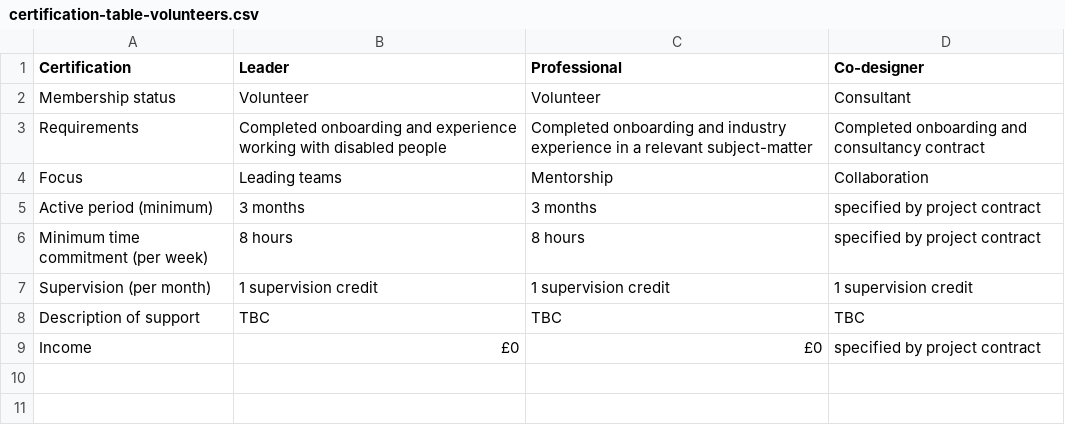
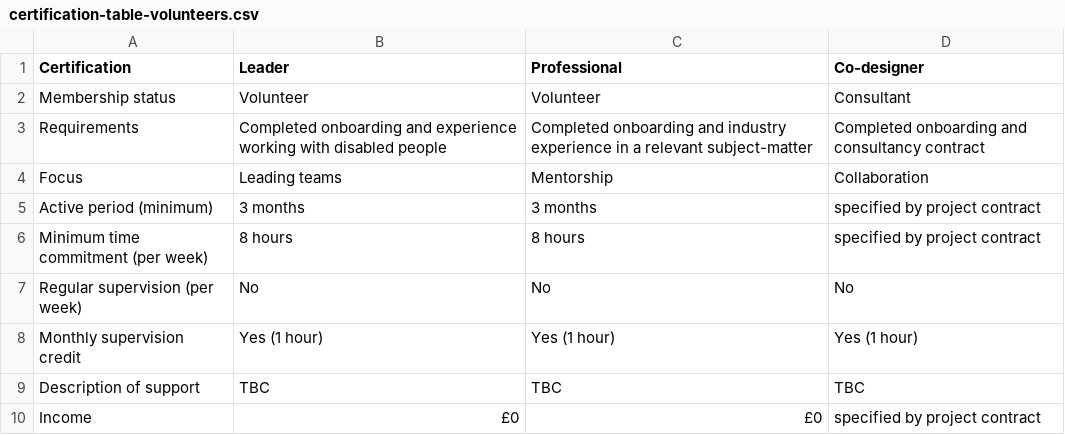
Before and after one commit to dh256git/project27, a CSV file: src/_data/volunteering/certification-table-volunteers.csv, drawn as a sheet.

```diff
--- a/src/_data/volunteering/certification-table-volunteers.csv
+++ b/src/_data/volunteering/certification-table-volunteers.csv
@@ -6,3 +6,4 @@ Active period (minimum),3 months,3 months,specified by project contract
 Minimum time commitment (per week),8 hours,8 hours, specified by project contract
-Supervision (per month),1 supervision credit,1 supervision credit,1 supervision credit
+Regular supervision (per week),No,No,No
+Monthly supervision credit,Yes (1 hour),Yes (1 hour),Yes (1 hour)
 Description of support,TBC,TBC,TBC
```
Also changed, not shown: src/_data/volunteering/certification-table-guests.csv, src/_data/volunteering/certification-table-trainees.csv, 1 other file.
